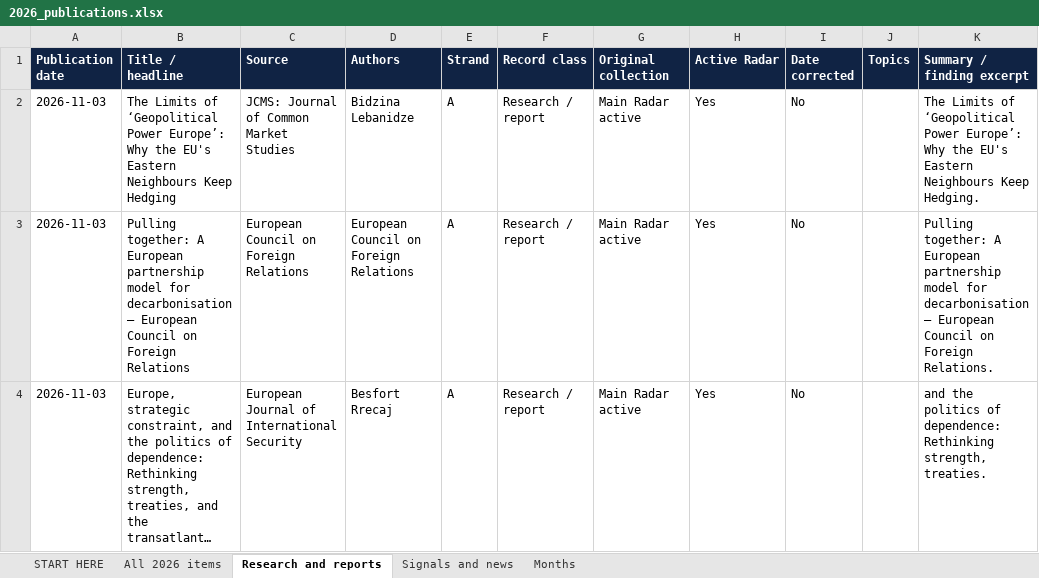
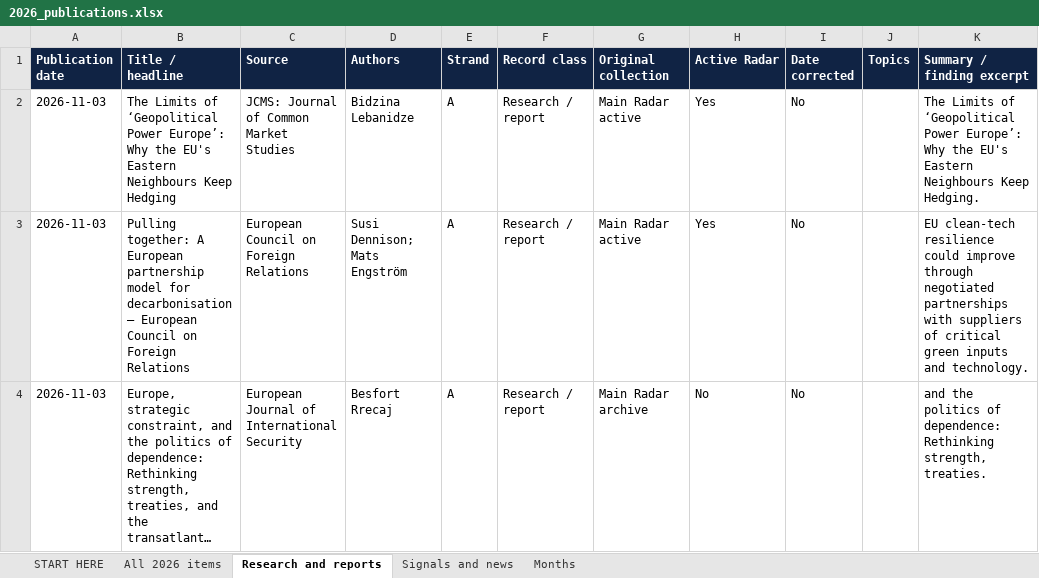
Before and after one commit to vevirm/Europe, an Excel workbook: 2026-stuff/2026_publications.xlsx, sheet Research and reports, drawn as a sheet; only a part is shown; long unchanged cells end in …; values as stored, in another font and other column widths than the file's, no borders; the diff covers the shown part only; the diff names each change by its address in the sheet, - before the commit and + after, or states it on an @@ line.

```diff
--- a/2026-stuff/2026_publications.xlsx (sheet Research and reports)
+++ b/2026-stuff/2026_publications.xlsx (sheet Research and reports)
-D3 (Authors): European Council on Foreign Relations
+D3 (Authors): Susi Dennison; Mats Engström
-K3 (Summary / finding excerpt): Pulling together: A European partnership model for decarbonisation – European Council on Foreign Relations.
+K3 (Summary / finding excerpt): EU clean-tech resilience could improve through negotiated partnerships with suppliers of critical green inputs and technology.
-G4 (Original collection): Main Radar active
+G4 (Original collection): Main Radar archive
-H4 (Active Radar): Yes
+H4 (Active Radar): No
```
Also changed, not shown: 1 added row, 1 removed row and 39 edited cells elsewhere in this sheet, sheet All 2026 items, sheet Months, 1 other file.
